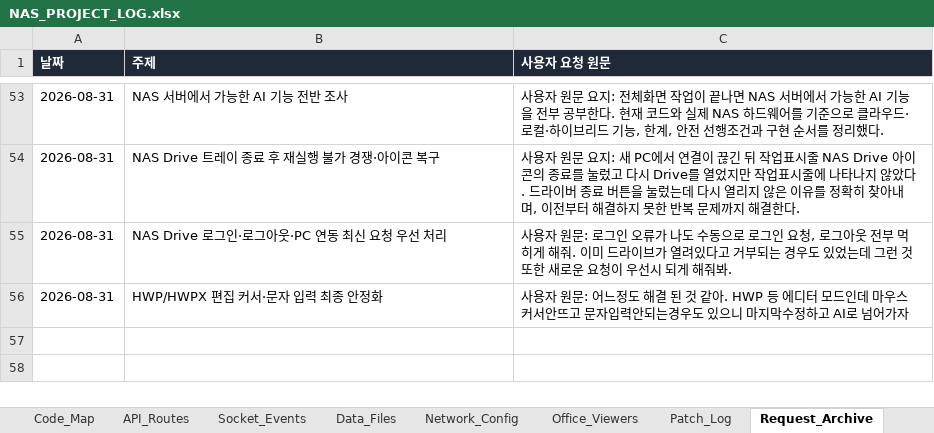
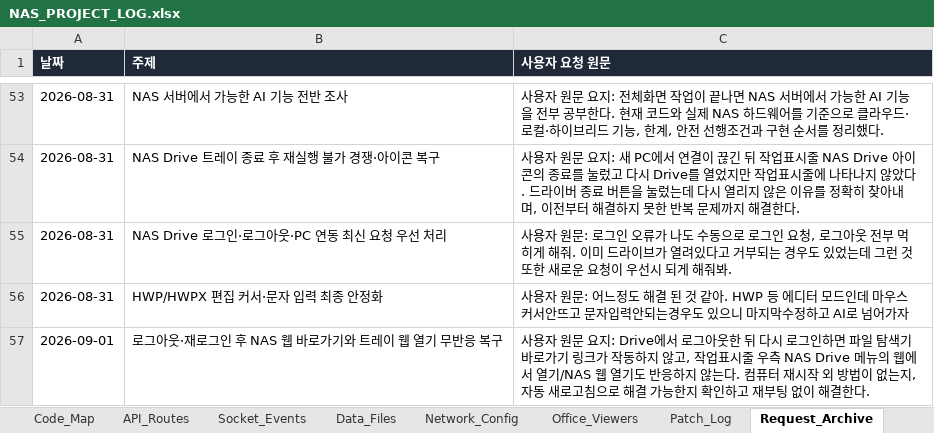
Before and after one commit to CLim020924/NAS_dev, an Excel workbook: docs/NAS_PROJECT_LOG.xlsx, sheet Request_Archive, drawn as a sheet; only a part is shown, gaps mark what is left out; values as stored, in another font and other column widths than the file's, no borders; the diff names each change by its address in the sheet, - before the commit and + after, or states it on an @@ line.

```diff
--- a/docs/NAS_PROJECT_LOG.xlsx (sheet Request_Archive)
+++ b/docs/NAS_PROJECT_LOG.xlsx (sheet Request_Archive)
+row 57: 2026-09-01 | 로그아웃·재로그인 후 NAS 웹 바로가기와 트레이 웹 열기 무반응 복구 | 사용자 원문 요지: Drive에서 로그아웃한 뒤 다시 로그인하면 파일 탐색기 바로가기 링크가 작동하지 않고, 작업표시줄 우측 NAS Drive 메뉴의 웹에서 열기/NAS 웹 열기도 반응하지 않는다. 컴퓨터 재시작 외 방법이 없는지, 자동 새로고침으로 해결 가능한지 확인하고 재부팅 없이 해결한다.
```
Also changed, not shown: sheet Patch_Log, sheet Do_Not_Break, sheet Feature_Index, 1 other file.
